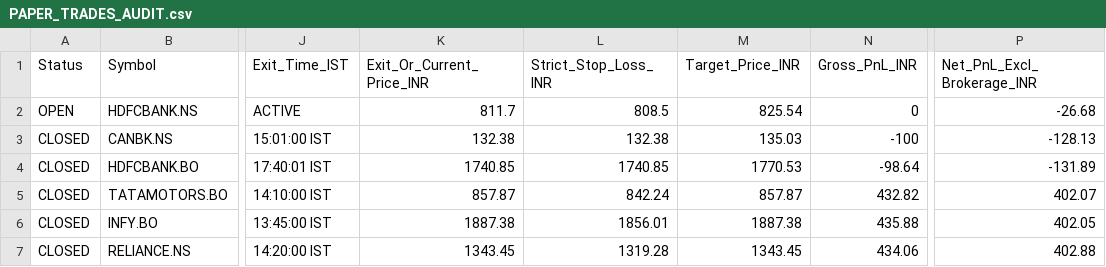
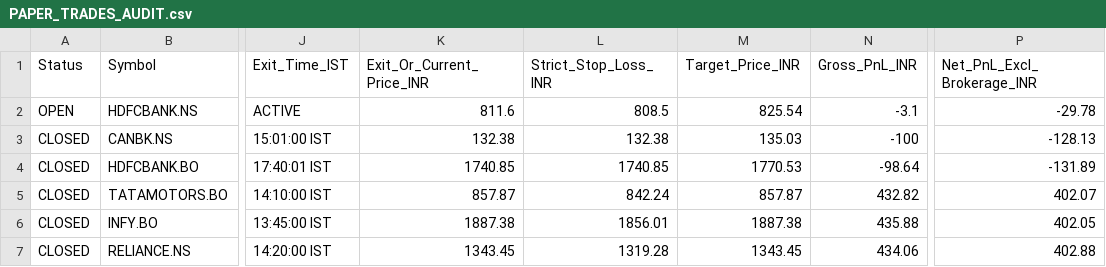
Before and after one commit to anandsurla/indian-day-trader-skill, a CSV file: reports/PAPER_TRADES_AUDIT.csv, drawn as a sheet; only a part is shown, gaps mark what is left out; the diff names each change by its address in the sheet, - before the commit and + after, or states it on an @@ line.

Commit message:
Auto-sync IST 2026-11-12 10:05:41 IST (reports/PAPER_TRADES_AUDIT.csv)

```diff
--- a/reports/PAPER_TRADES_AUDIT.csv
+++ b/reports/PAPER_TRADES_AUDIT.csv
-K2 (Exit_Or_Current_Price_INR): 811.7
+K2 (Exit_Or_Current_Price_INR): 811.6
-N2 (Gross_PnL_INR): 0
+N2 (Gross_PnL_INR): -3.1
-P2 (Net_PnL_Excl_Brokerage_INR): -26.68
+P2 (Net_PnL_Excl_Brokerage_INR): -29.78
```
